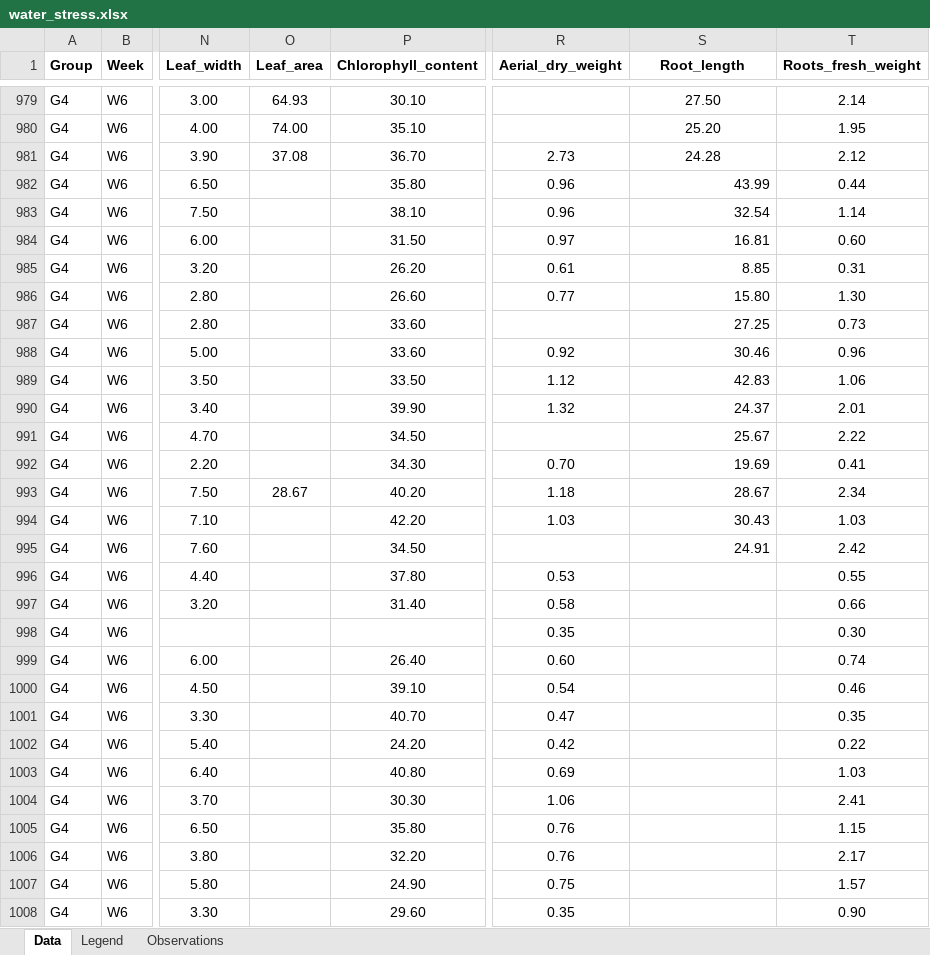
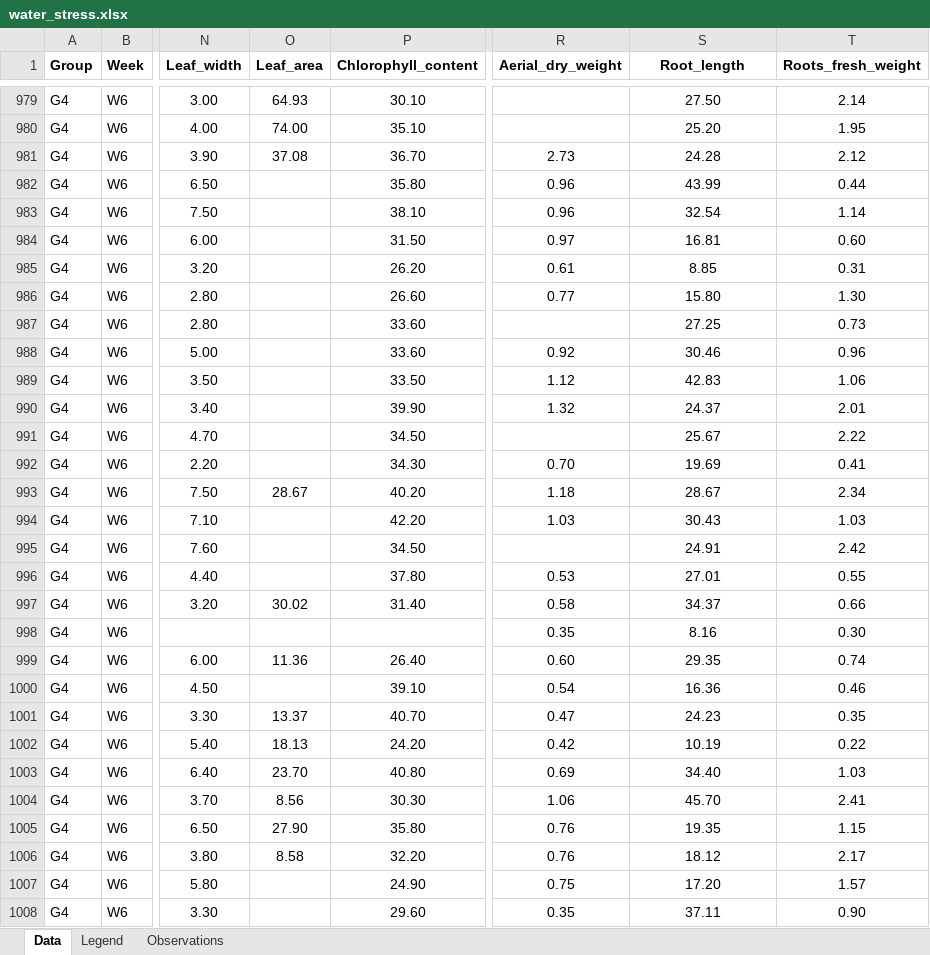
Before and after one commit to victoria-dutra/data, an Excel workbook: data_dec/water_stress.xlsx, sheet Data, drawn as a sheet; only a part is shown, gaps mark what is left out; values as stored, in another font and other column widths than the file's, no borders; charts and pictures not drawn; the diff covers the shown part only; the diff names each change by its address in the sheet, - before the commit and + after, or states it on an @@ line.

```diff
--- a/data_dec/water_stress.xlsx (sheet Data)
+++ b/data_dec/water_stress.xlsx (sheet Data)
-S982:S995 alignment: right
+S982:S995 alignment: center
-S996 (Root_length): (empty)
+S996 (Root_length): 27.01
-O997 (Leaf_area): (empty)
+O997 (Leaf_area): 30.02
-S997 (Root_length): (empty)
+S997 (Root_length): 34.37
-S998 (Root_length): (empty)
+S998 (Root_length): 8.16
-O999 (Leaf_area): (empty)
+O999 (Leaf_area): 11.36
-S999 (Root_length): (empty)
+S999 (Root_length): 29.35
-S1000 (Root_length): (empty)
+S1000 (Root_length): 16.36
-O1001 (Leaf_area): (empty)
+O1001 (Leaf_area): 13.37
-S1001 (Root_length): (empty)
+S1001 (Root_length): 24.23
-O1002 (Leaf_area): (empty)
+O1002 (Leaf_area): 18.13
-S1002 (Root_length): (empty)
+S1002 (Root_length): 10.19
-O1003 (Leaf_area): (empty)
+O1003 (Leaf_area): 23.70
-S1003 (Root_length): (empty)
+S1003 (Root_length): 34.40
-O1004 (Leaf_area): (empty)
+O1004 (Leaf_area): 8.56
-S1004 (Root_length): (empty)
+S1004 (Root_length): 45.70
-O1005 (Leaf_area): (empty)
+O1005 (Leaf_area): 27.90
-S1005 (Root_length): (empty)
+S1005 (Root_length): 19.35
-O1006 (Leaf_area): (empty)
+O1006 (Leaf_area): 8.58
-S1006 (Root_length): (empty)
+S1006 (Root_length): 18.12
-S1007 (Root_length): (empty)
+S1007 (Root_length): 17.20
-S1008 (Root_length): (empty)
+S1008 (Root_length): 37.11
```
Also changed, not shown: 99 edited cells and cell formats elsewhere in this sheet, 1 other file.
